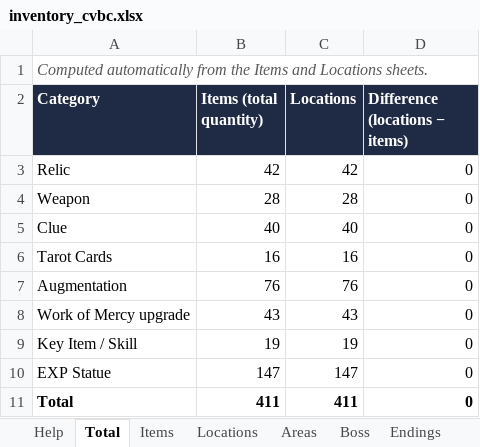
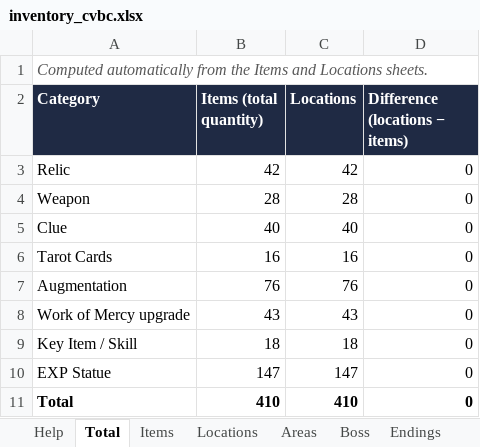
Before and after one commit to Odyce/Belmont_s_Curse_APWorld, an Excel workbook: inventory_cvbc.xlsx, sheet Total, drawn as a sheet; values as stored, in another font and other column widths than the file's, no borders; the diff names each change by its address in the sheet, - before the commit and + after, or states it on an @@ line.

```diff
--- a/inventory_cvbc.xlsx (sheet Total)
+++ b/inventory_cvbc.xlsx (sheet Total)
-B9 (Items (total quantity)): 19
+B9 (Items (total quantity)): 18
-C9 (Locations): 19
+C9 (Locations): 18
-B11 (Items (total quantity)): 411
+B11 (Items (total quantity)): 410
-C11 (Locations): 411
+C11 (Locations): 410
```
Also changed, not shown: sheet Locations, sheet Items, sheet Works of Mercy, sheet Areas, sheet Boss, formulas that keep their value, 9 other files.
